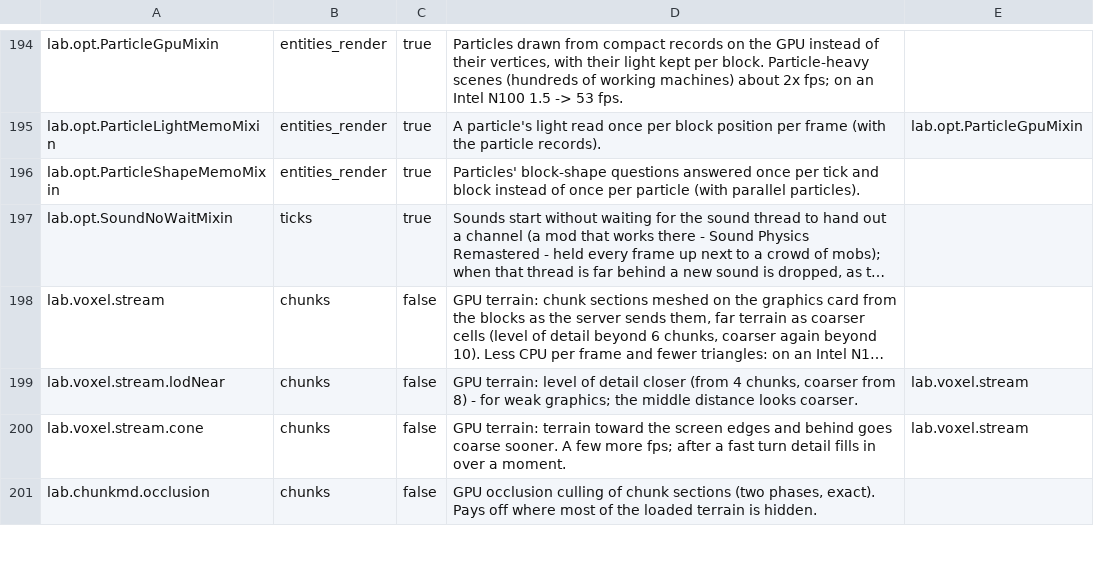
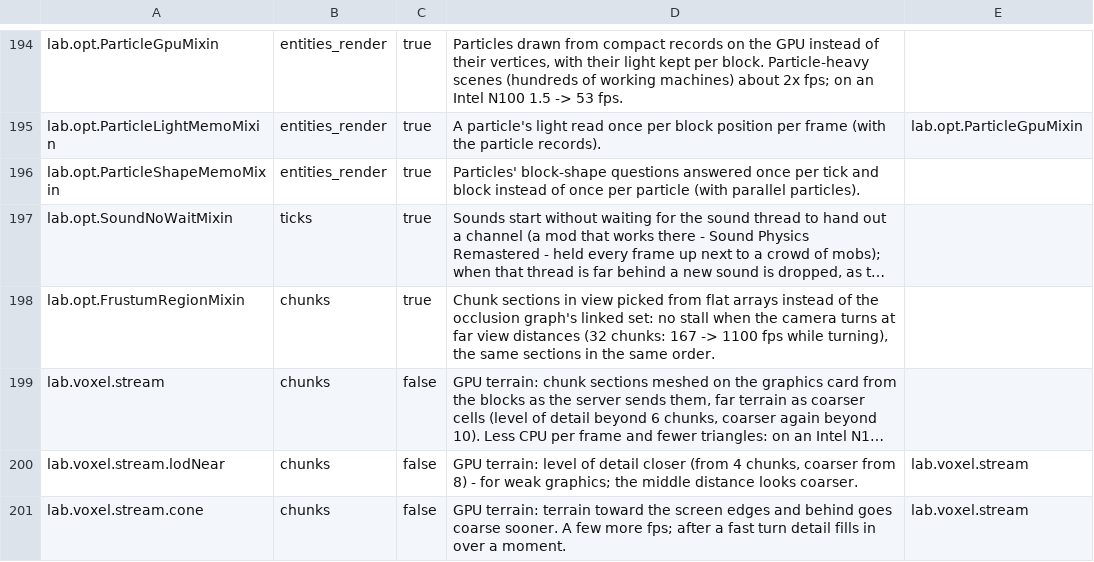
Before and after one commit to ha7gawa/sleepium, a TSV file: src/main/resources/assets/sleepium/options.tsv, drawn as a sheet; only a part is shown, gaps mark what is left out; the shorter side is filled out with more unchanged rows; long unchanged cells end in …; the diff names each change by its address in the sheet, - before the commit and + after, or states it on an @@ line.

```diff
--- a/src/main/resources/assets/sleepium/options.tsv
+++ b/src/main/resources/assets/sleepium/options.tsv
+row 198: lab.opt.FrustumRegionMixin | chunks | true | Chunk sections in view picked from flat arrays instead of the occlusion graph's linked set: no stall when the camera turns at far view distances (32 chunks: 167 -> 1100 fps while turning), the same sections in the same order.
```
Also changed, not shown: 8 other files.
